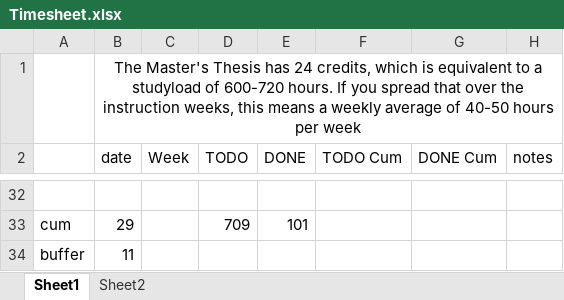
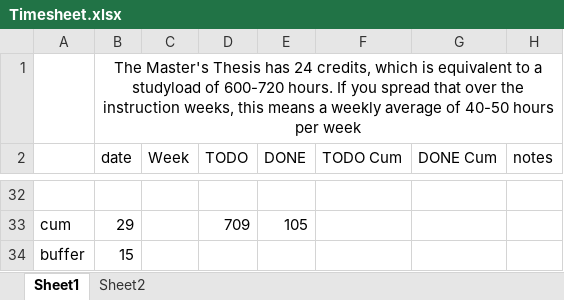
Before and after one commit to rubenkindt/Masterproef-paper-RubenKindt, an Excel workbook: Timesheet.xlsx, sheet Sheet1, drawn as a sheet; only a part is shown, gaps mark what is left out; values as stored, in another font and other column widths than the file's, no borders; charts and pictures and conditional formats not drawn; the diff covers the shown part only; the diff names each change by its address in the sheet, - before the commit and + after, or states it on an @@ line.

```diff
--- a/Timesheet.xlsx (sheet Sheet1)
+++ b/Timesheet.xlsx (sheet Sheet1)
-E33 (DONE): 101
+E33 (DONE): 105
-B34 (date): 11
+B34 (date): 15
```
Also changed, not shown: 26 edited cells elsewhere in this sheet, sheet Sheet2, charts or pictures, 2 other files.
